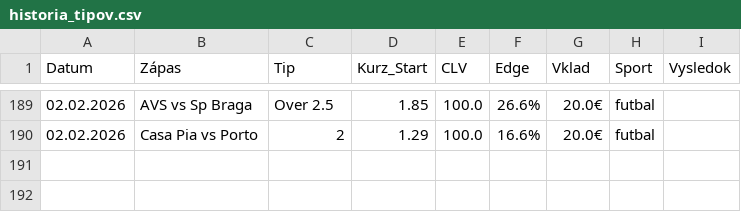
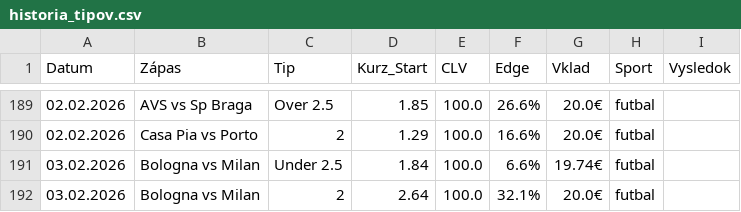
Before and after one commit to marianmatus73-dot/Futbal_dnes, a CSV file: historia_tipov.csv, drawn as a sheet; only a part is shown, gaps mark what is left out.

```diff
--- a/historia_tipov.csv
+++ b/historia_tipov.csv
@@ -190 +190,3 @@ Datum,Zápas,Tip,Kurz_Start,CLV,Edge,Vklad,Sport,Vysledok
 02.02.2026,Casa Pia vs Porto,2,1.29,100.0,16.6%,20.0€,futbal,
+03.02.2026,Bologna vs Milan,Under 2.5,1.84,100.0,6.6%,19.74€,futbal,
+03.02.2026,Bologna vs Milan,2,2.64,100.0,32.1%,20.0€,futbal,
```
